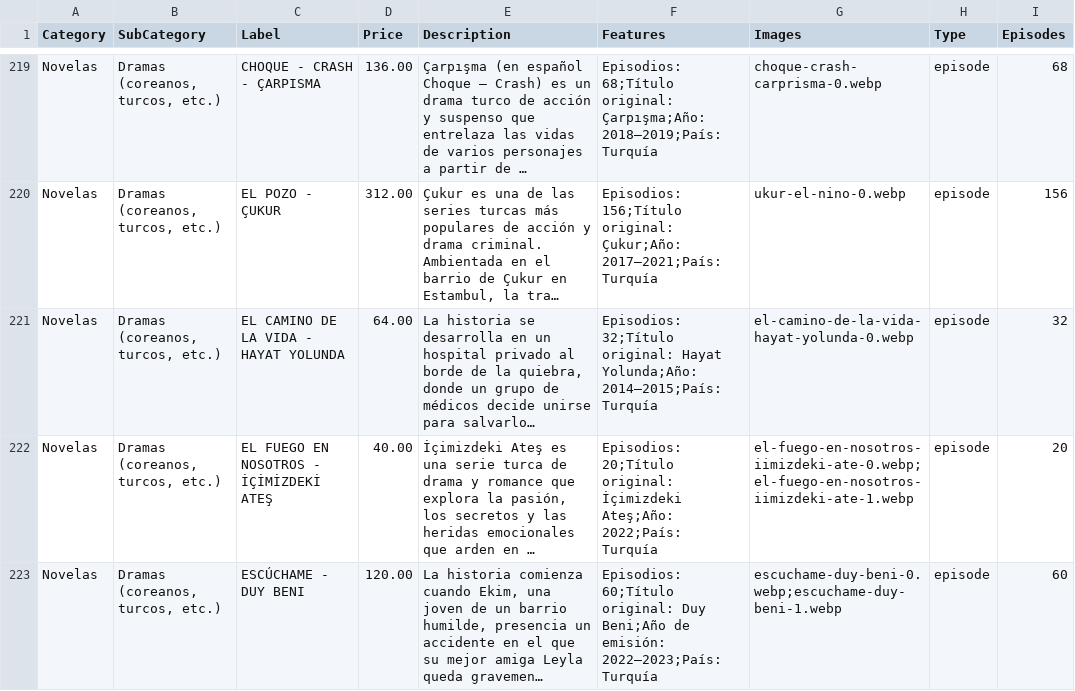
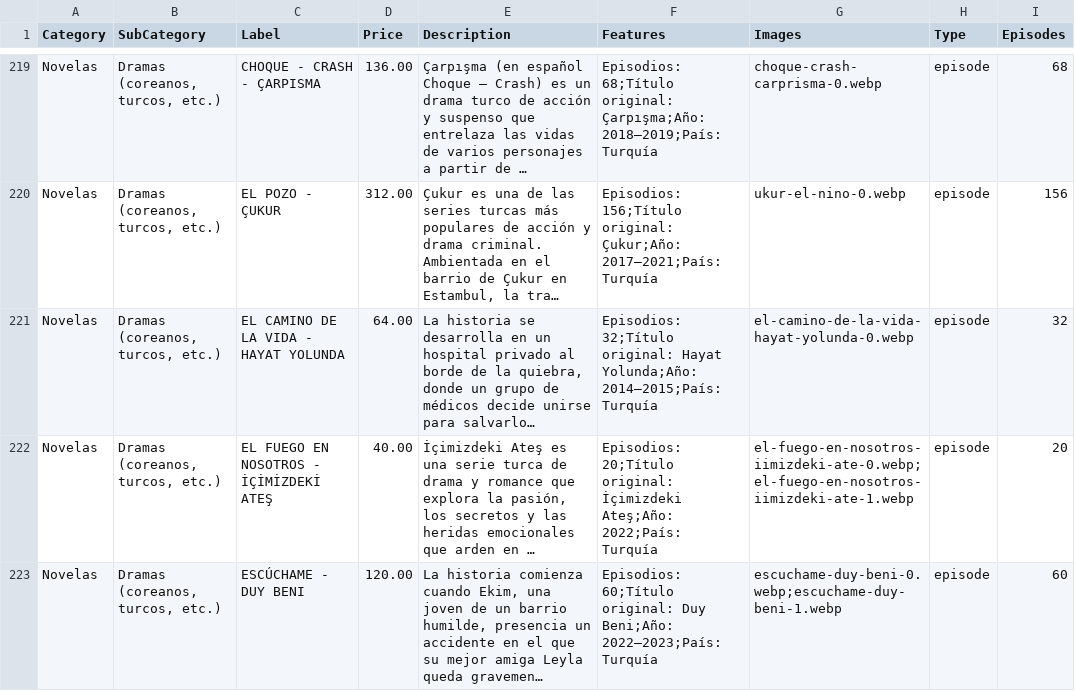
Before and after one commit to suarezangulo/MERCADO, a CSV file: data/catalogo.csv, drawn as a sheet; only a part is shown, gaps mark what is left out; long unchanged cells end in …; the diff names each change by its address in the sheet, - before the commit and + after, or states it on an @@ line.

Commit message:
Actualizar catálogo desde panel de administración

```diff
--- a/data/catalogo.csv
+++ b/data/catalogo.csv
-F223 (Features): …original: Duy Beni;Año de emisión: 2022–2023;País: Turquía
+F223 (Features): …original: Duy Beni;Año: 2022–2023;País: Turquía
```
